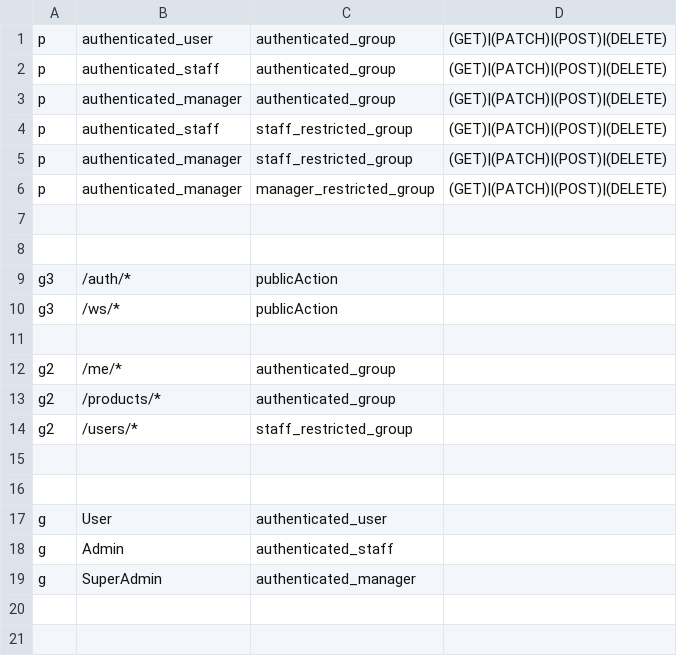
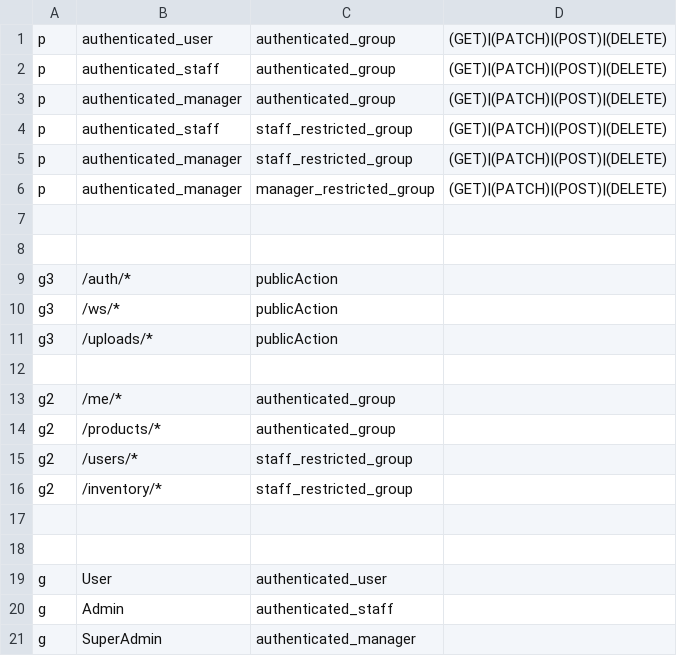
Before and after one commit to c0dn/h4g_backend, a CSV file: role_policy.csv, drawn as a sheet; the diff names each change by its address in the sheet, - before the commit and + after, or states it on an @@ line.

Commit message:
Inventory CUD

```diff
--- a/role_policy.csv
+++ b/role_policy.csv
+row 11: g3 | /uploads/* | publicAction
+row 16: g2 | /inventory/* | staff_restricted_group
```
Also changed, not shown: 18 other files.
